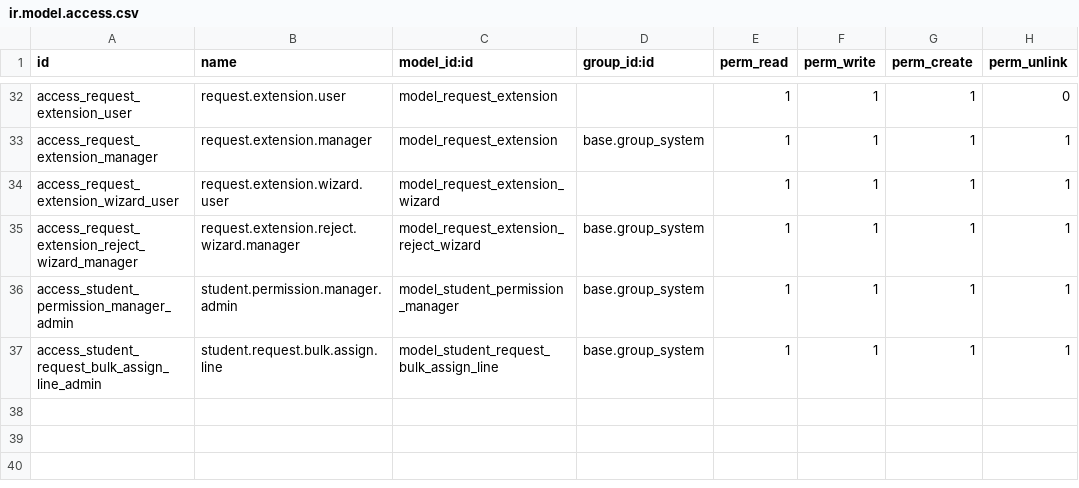
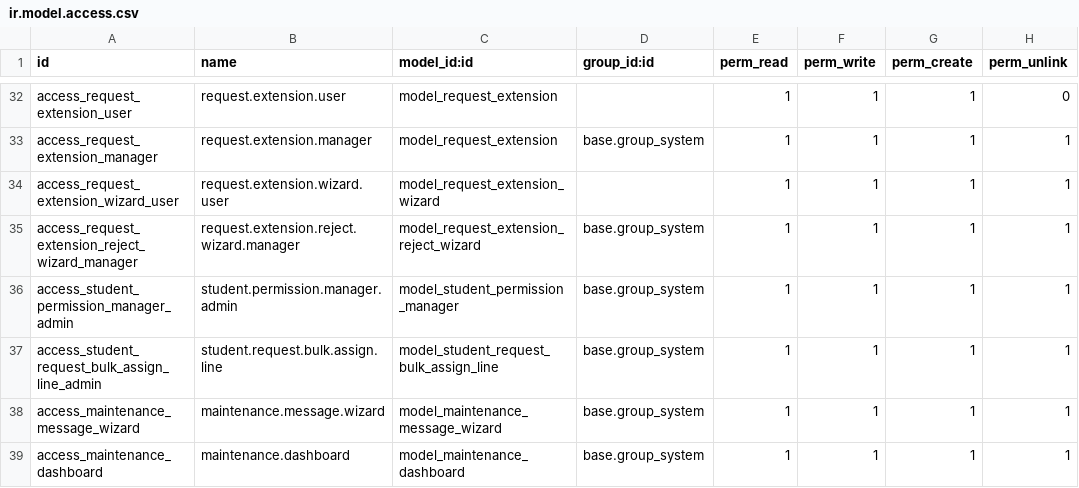
Before and after one commit to damvanchau2002/motcua-quantri-odoo, a CSV file: custom_addons/student_request/security/ir.model.access.csv, drawn as a sheet; only a part is shown, gaps mark what is left out.

Commit message:
feat(maintenance): enhance maintenance dashboard with computed fields
- Add computed fields to display maintenance status and information
- Improve UI layout and styling of maintenance dashboard
- Replace notifications with page reload for better UX
- Add server action to create dashboard records
- Update datetime handling to use ISO format

```diff
--- a/custom_addons/student_request/security/ir.model.access.csv
+++ b/custom_addons/student_request/security/ir.model.access.csv
@@ -37 +37,3 @@ access_student_permission_manager_admin,student.permission.manager.admin,model_s
 access_student_request_bulk_assign_line_admin,student.request.bulk.assign.line,model_student_request_bulk_assign_line,base.group_system,1,1,1,1
+access_maintenance_message_wizard,maintenance.message.wizard,model_maintenance_message_wizard,base.group_system,1,1,1,1
+access_maintenance_dashboard,maintenance.dashboard,model_maintenance_dashboard,base.group_system,1,1,1,1
```
Also changed, not shown: 3 other files.
